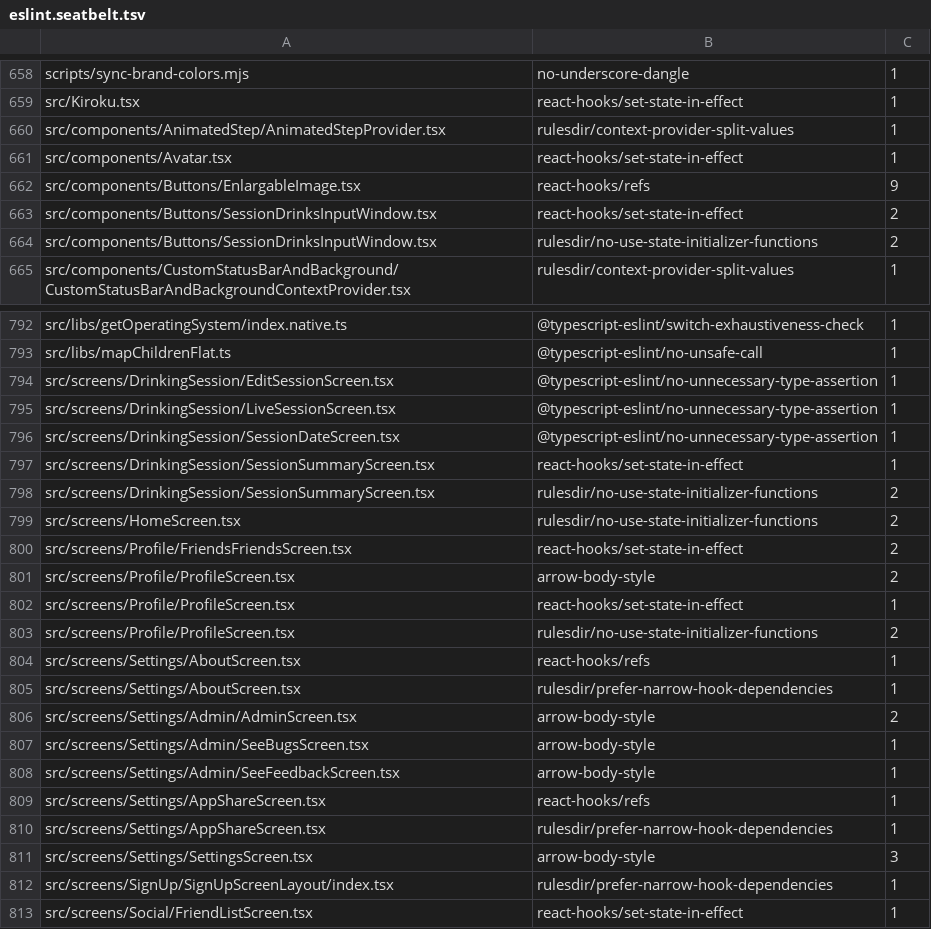
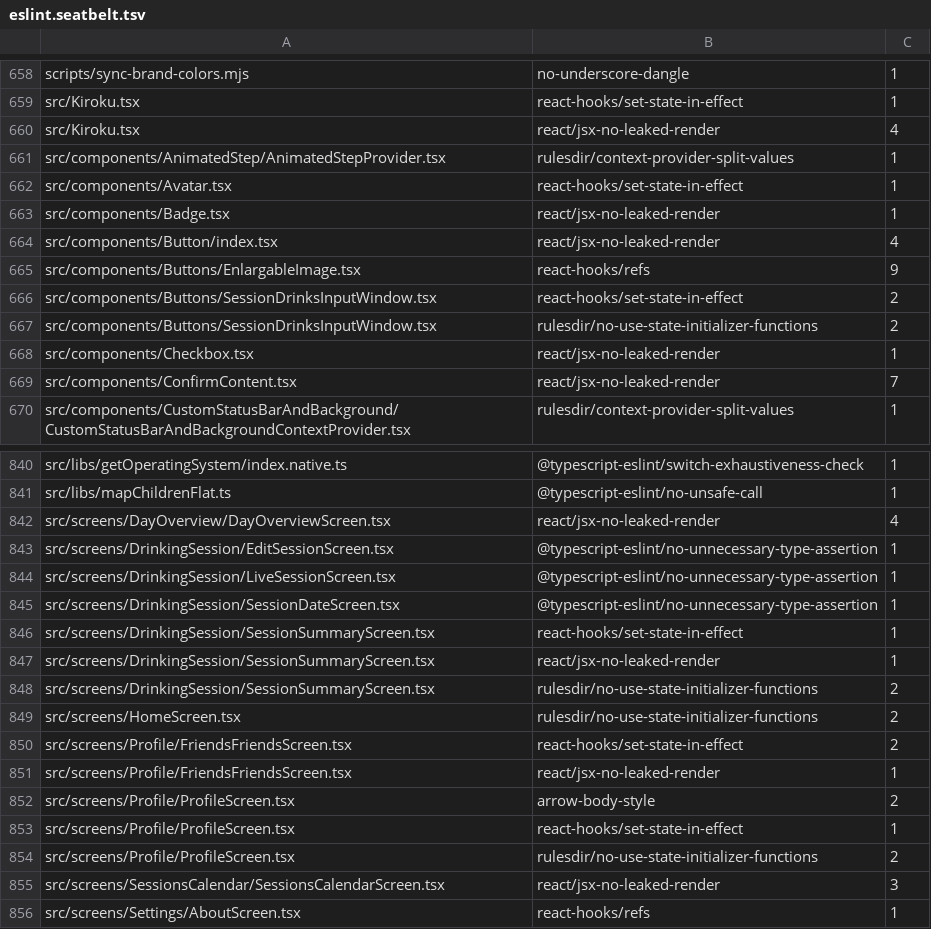
Before and after one commit to PetrCala/Kiroku, a TSV file: eslint.seatbelt.tsv, drawn as a sheet; only a part is shown, gaps mark what is left out; the shorter side is filled out with more unchanged rows; the diff covers the shown part only.

```diff
--- a/eslint.seatbelt.tsv
+++ b/eslint.seatbelt.tsv
@@ -659,4 +659,7 @@
 "src/Kiroku.tsx"	"react-hooks/set-state-in-effect"	1
+"src/Kiroku.tsx"	"react/jsx-no-leaked-render"	4
 "src/components/AnimatedStep/AnimatedStepProvider.tsx"	"rulesdir/context-provider-split-values"	1
 "src/components/Avatar.tsx"	"react-hooks/set-state-in-effect"	1
+"src/components/Badge.tsx"	"react/jsx-no-leaked-render"	1
+"src/components/Button/index.tsx"	"react/jsx-no-leaked-render"	4
 "src/components/Buttons/EnlargableImage.tsx"	"react-hooks/refs"	9
@@ -664,2 +667,4 @@
 "src/components/Buttons/SessionDrinksInputWindow.tsx"	"rulesdir/no-use-state-initializer-functions"	2
+"src/components/Checkbox.tsx"	"react/jsx-no-leaked-render"	1
+"src/components/ConfirmContent.tsx"	"react/jsx-no-leaked-render"	7
 "src/components/CustomStatusBarAndBackground/CustomStatusBarAndBackgroundContextProvider.tsx"	"rulesdir/context-provider-split-values"	1
@@ -793,2 +841,3 @@
 "src/libs/mapChildrenFlat.ts"	"@typescript-eslint/no-unsafe-call"	1
+"src/screens/DayOverview/DayOverviewScreen.tsx"	"react/jsx-no-leaked-render"	4
 "src/screens/DrinkingSession/EditSessionScreen.tsx"	"@typescript-eslint/no-unnecessary-type-assertion"	1
@@ -797,2 +846,3 @@
 "src/screens/DrinkingSession/SessionSummaryScreen.tsx"	"react-hooks/set-state-in-effect"	1
+"src/screens/DrinkingSession/SessionSummaryScreen.tsx"	"react/jsx-no-leaked-render"	1
 "src/screens/DrinkingSession/SessionSummaryScreen.tsx"	"rulesdir/no-use-state-initializer-functions"	2
@@ -800,2 +850,3 @@
 "src/screens/Profile/FriendsFriendsScreen.tsx"	"react-hooks/set-state-in-effect"	2
+"src/screens/Profile/FriendsFriendsScreen.tsx"	"react/jsx-no-leaked-render"	1
 "src/screens/Profile/ProfileScreen.tsx"	"arrow-body-style"	2
@@ -803,2 +854,3 @@
 "src/screens/Profile/ProfileScreen.tsx"	"rulesdir/no-use-state-initializer-functions"	2
+"src/screens/SessionsCalendar/SessionsCalendarScreen.tsx"	"react/jsx-no-leaked-render"	3
 "src/screens/Settings/AboutScreen.tsx"	"react-hooks/refs"	1
```
Also changed, not shown: 45 added rows elsewhere in this file.
